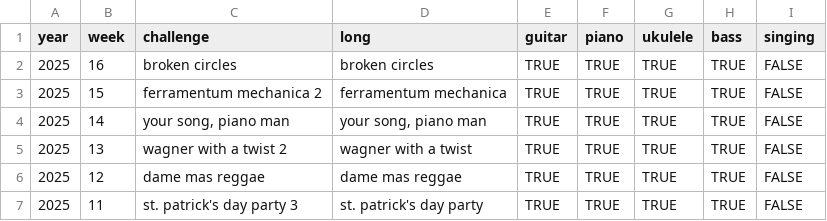
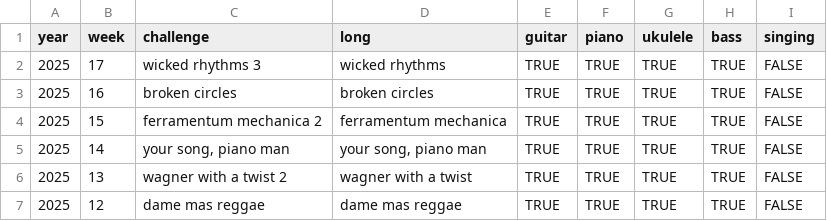
Before and after one commit to zeljkofilipin/yousician, a CSV file: challenges.csv, drawn as a sheet; only a part is shown; the shorter side is filled out with more unchanged rows.

```diff
--- a/challenges.csv
+++ b/challenges.csv
@@ -1,2 +1,3 @@
 year,week,challenge,long,guitar,piano,ukulele,bass,singing
+2025,17,wicked rhythms 3,wicked rhythms,TRUE,TRUE,TRUE,TRUE,FALSE
 2025,16,broken circles,broken circles,TRUE,TRUE,TRUE,TRUE,FALSE
```
Also changed, not shown: yousician.csv, 1 other file.
